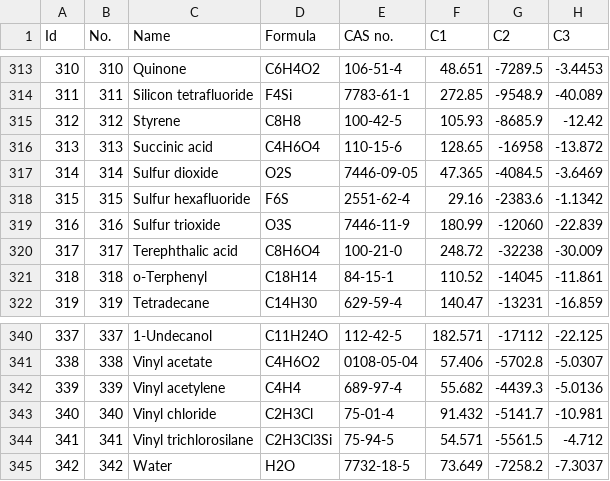
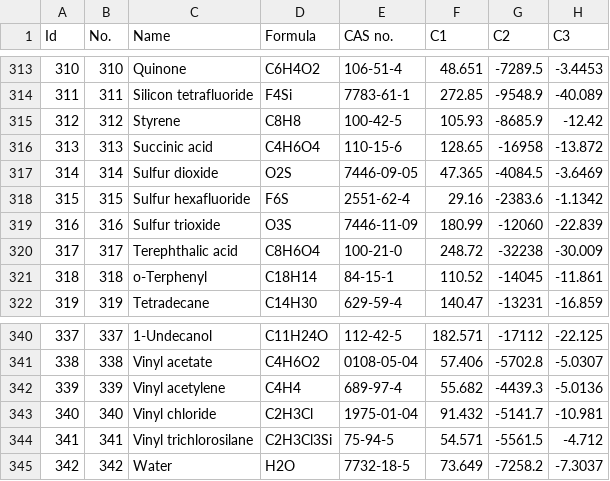
Before and after one commit to sinagilassi/PyThermoDB, a CSV file: pyThermoDB/data/TABLE 2-8 Vapor Pressure of Inorganic and Organic Liquids.csv, drawn as a sheet; only a part is shown, gaps mark what is left out; the diff covers the shown part only; the diff names each change by its address in the sheet, - before the commit and + after, or states it on an @@ line.

```diff
--- a/pyThermoDB/data/TABLE 2-8 Vapor Pressure of Inorganic and Organic Liquids.csv
+++ b/pyThermoDB/data/TABLE 2-8 Vapor Pressure of Inorganic and Organic Liquids.csv
-E319 (CAS no.): 7446-11-9
+E319 (CAS no.): 7446-11-09
-E343 (CAS no.): 75-01-4
+E343 (CAS no.): 1975-01-04
```
Also changed, not shown: 12 edited cells elsewhere in this file, pyThermoDB/data/TABLE 2-141 Critical Constants and Acentric Factors of Inorganic and Organic Compounds.csv, pyThermoDB/data/TABLE 2-153 Heat Capacities of Inorganic and Organic Liquids.csv, 4 other files.
